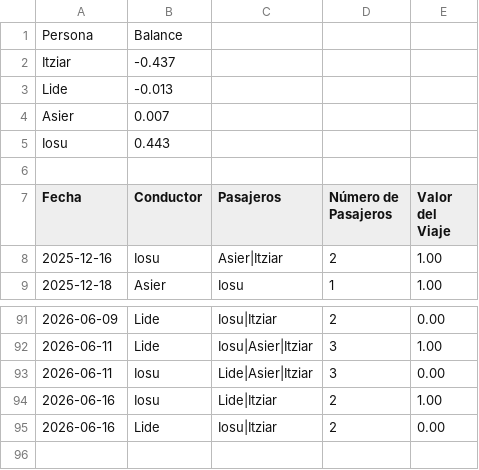
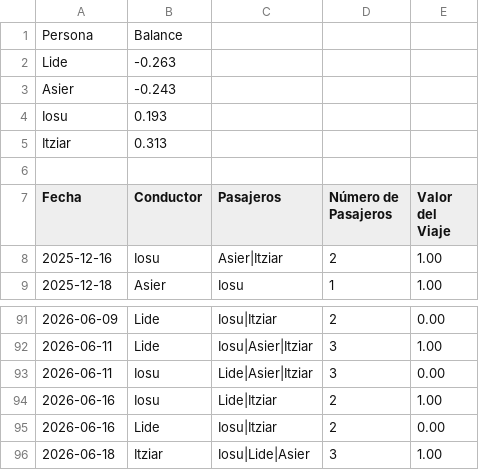
Before and after one commit to iosugomez/kotxea-backend, a CSV file: datos/viajes.csv, drawn as a sheet; only a part is shown, gaps mark what is left out.

Commit message:
Update viajes.csv 2026-06-18T14:15:13.670496

```diff
--- a/datos/viajes.csv
+++ b/datos/viajes.csv
@@ -1,6 +1,6 @@
 Persona,Balance
-Itziar,-0.437
-Lide,-0.013
-Asier,0.007
-Iosu,0.443
+Lide,-0.263
+Asier,-0.243
+Iosu,0.193
+Itziar,0.313
 
@@ -95 +95,2 @@ Fecha,Conductor,Pasajeros,Número de Pasajeros,Valor del Viaje
 2026-06-16,Lide,"Iosu|Itziar",2,0.00
+2026-06-18,Itziar,"Iosu|Lide|Asier",3,1.00
```
